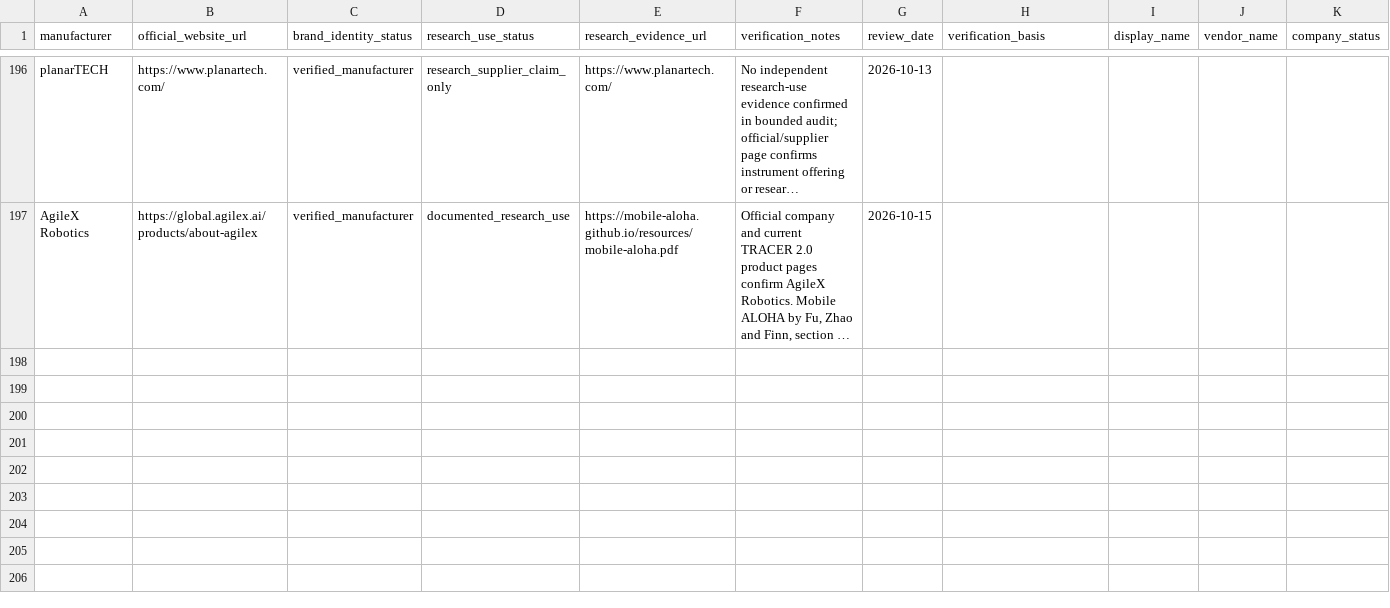
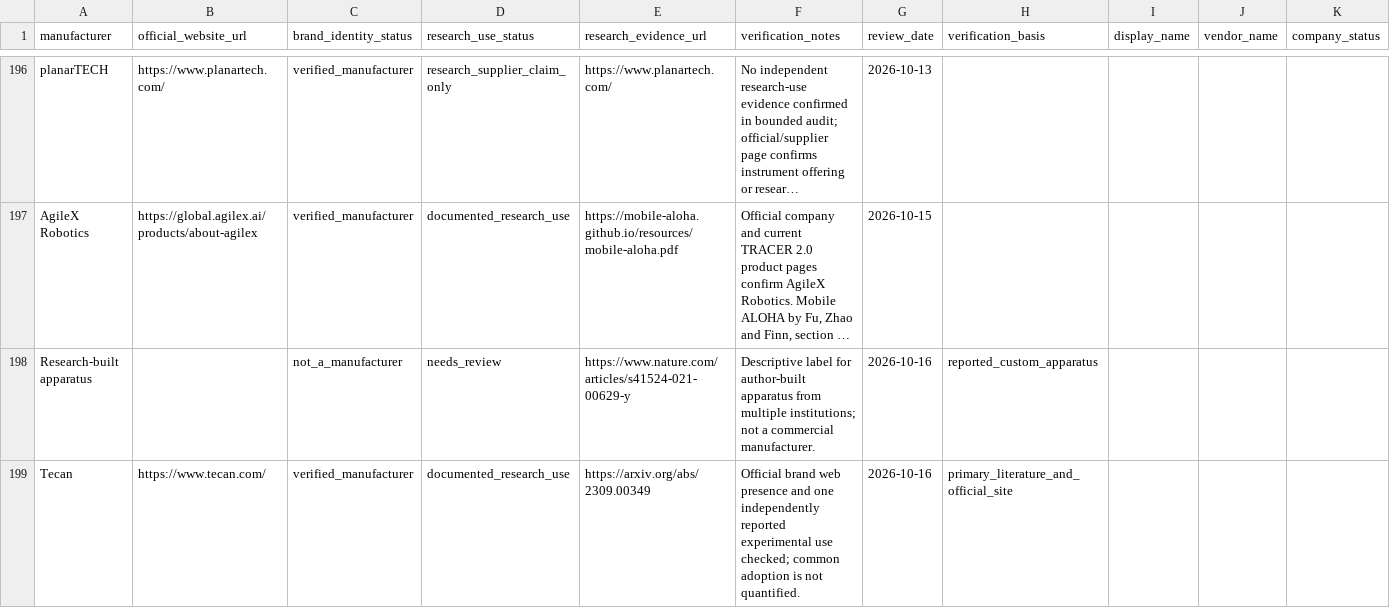
Before and after one commit to PodComet/ICoN-PCL-Equipment-Metadata, a CSV file: catalog/manufacturers.csv, drawn as a sheet; only a part is shown, gaps mark what is left out; long unchanged cells end in …; rows hold the shown columns only; the diff covers the shown part only; the diff names each change by its address in the sheet, - before the commit and + after, or states it on an @@ line.

```diff
--- a/catalog/manufacturers.csv
+++ b/catalog/manufacturers.csv
+row 198: Research-built apparatus |  | not_a_manufacturer | needs_review | https://www.nature.com/articles/s41524-021-00629-y | Descriptive label for author-built apparatus from multiple institutions; not a commercial manufacturer. | 2026-10-16 | reported_custom_apparatus
+row 199: Tecan | https://www.tecan.com/ | verified_manufacturer | documented_research_use | https://arxiv.org/abs/2309.00349 | Official brand web presence and one independently reported experimental use checked; common adoption is not quantified. | 2026-10-16 | primary_literature_and_official_site
```
Also changed, not shown: 1 added row and 12 edited cells elsewhere in this file, catalog/equipment_price_overrides.csv, catalog/model_lifecycle.csv, 39 other files.
